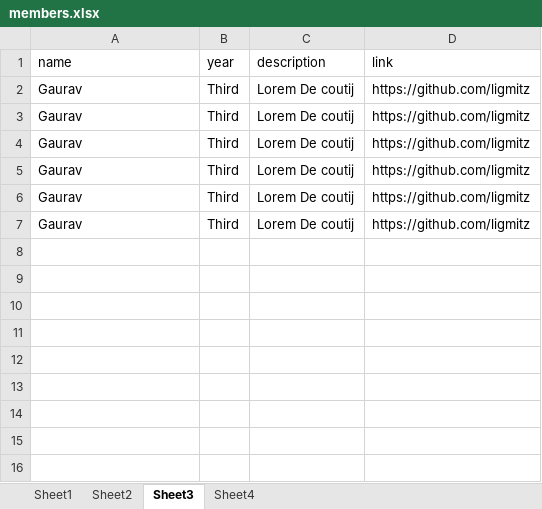
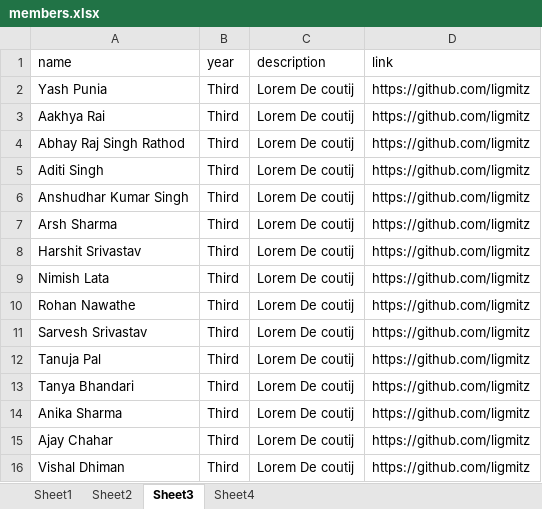
Before and after one commit to istenith/istenith.github.io, an Excel workbook: content/members.xlsx, sheet Sheet3, drawn as a sheet; values as stored, in another font and other column widths than the file's, no borders; addresses are those after the commit; the diff names each change by its address in the sheet, - before the commit and + after, or states it on an @@ line.

Commit message:
Update member sheet

```diff
--- a/content/members.xlsx (sheet Sheet3)
+++ b/content/members.xlsx (sheet Sheet3)
-A2 (name): Gaurav
+A2 (name): Yash Punia
+row 3: Aakhya Rai | Third | Lorem De coutij | https://github.com/ligmitz
+row 4: Abhay Raj Singh Rathod | Third | Lorem De coutij | https://github.com/ligmitz
+row 5: Aditi Singh | Third | Lorem De coutij | https://github.com/ligmitz
+row 6: Anshudhar Kumar Singh | Third | Lorem De coutij | https://github.com/ligmitz
-A7 (name): Gaurav
+A7 (name): Arsh Sharma
-A8 (name): Gaurav
+A8 (name): Harshit Srivastav
+row 9: Nimish Lata | Third | Lorem De coutij | https://github.com/ligmitz
+row 10: Rohan Nawathe | Third | Lorem De coutij | https://github.com/ligmitz
-A11 (name): Gaurav
+A11 (name): Sarvesh Srivastav
-A12 (name): Gaurav
+A12 (name): Tanuja Pal
+row 13: Tanya Bhandari | Third | Lorem De coutij | https://github.com/ligmitz
+row 14: Anika Sharma | Third | Lorem De coutij | https://github.com/ligmitz
-A15 (name): Gaurav
+A15 (name): Ajay Chahar
+row 16: Vishal Dhiman | Third | Lorem De coutij | https://github.com/ligmitz
```
Also changed, not shown: sheet Sheet4, sheet Sheet2, sheet Sheet1.
